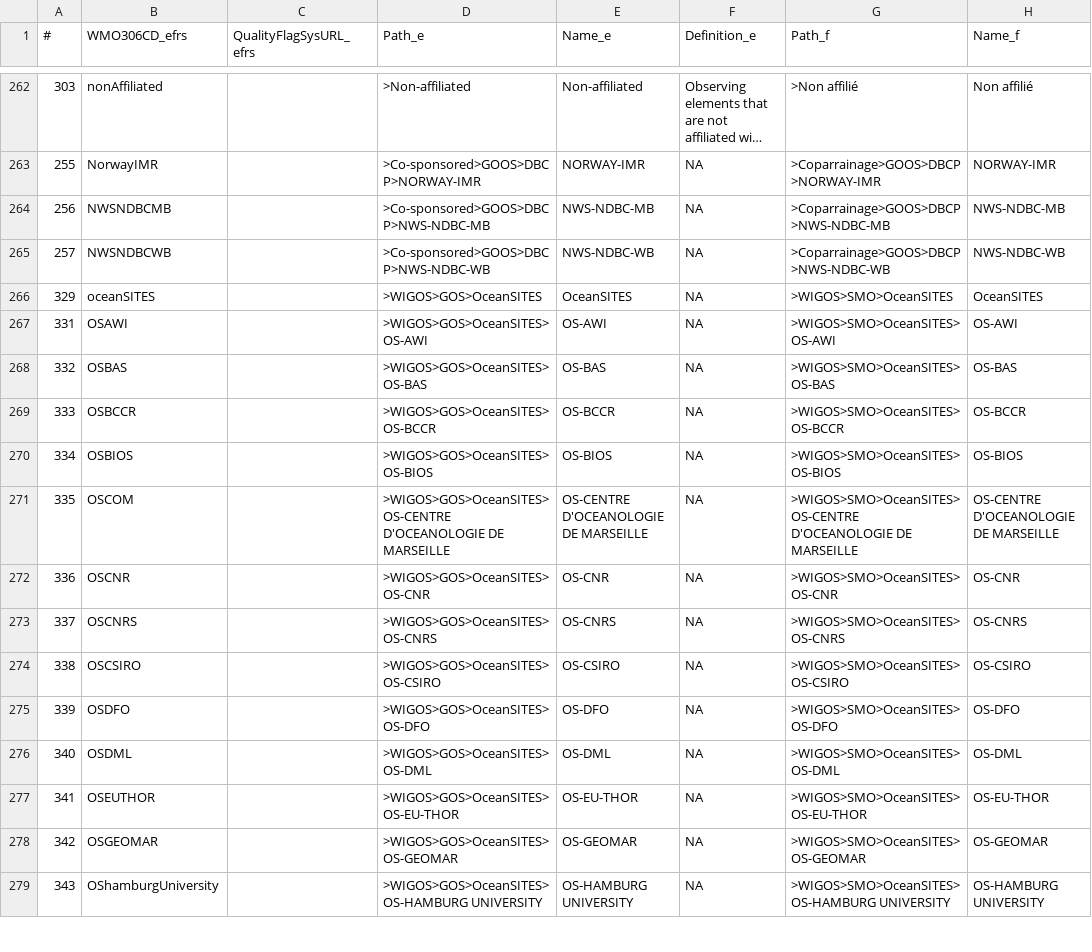
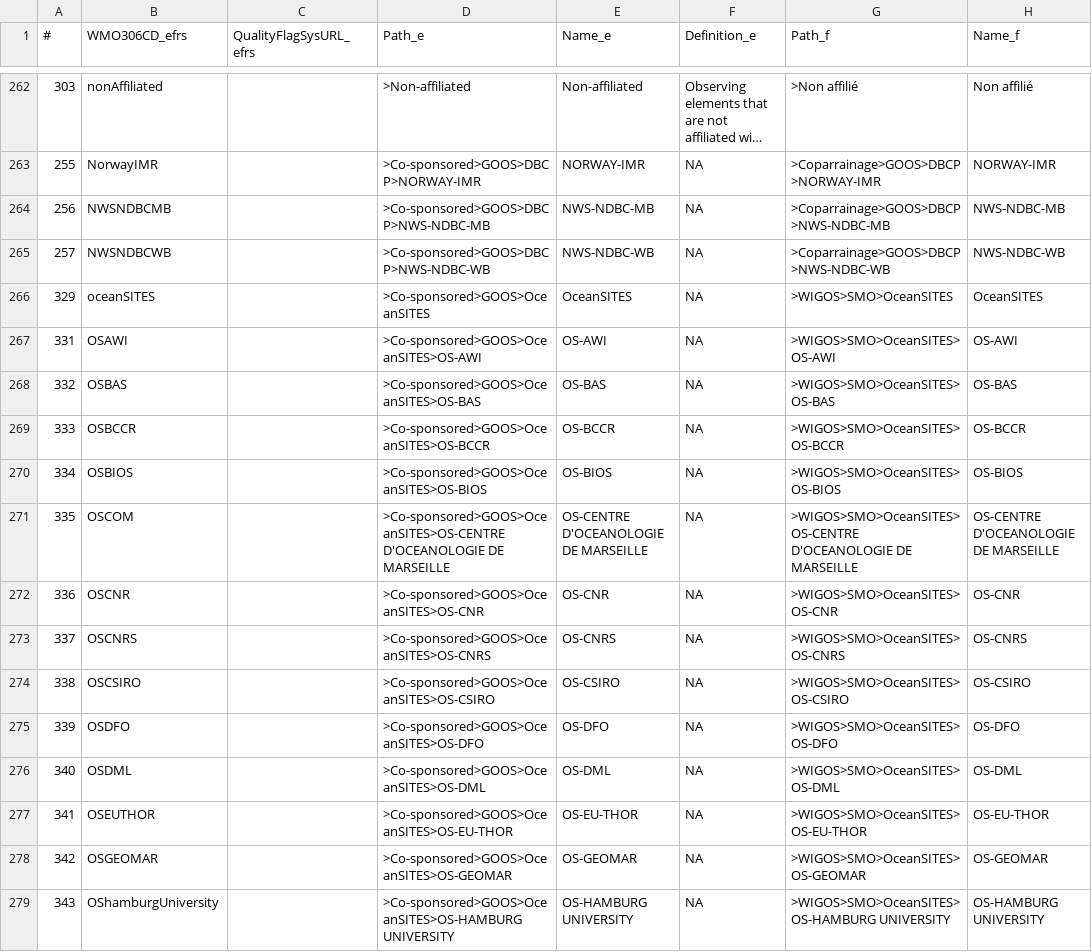
Before and after one commit to wmo-im/wmds, a CSV file: tables/2-02.csv, drawn as a sheet; only a part is shown, gaps mark what is left out; long unchanged cells end in …; the diff covers the shown part only; the diff names each change by its address in the sheet, - before the commit and + after, or states it on an @@ line.

Commit message:
update table 2-02 as discussed in issue 27

```diff
--- a/tables/2-02.csv
+++ b/tables/2-02.csv
-D266 (Path_e): >WIGOS>GOS>OceanSITES
+D266 (Path_e): >Co-sponsored>GOOS>OceanSITES
-D267 (Path_e): >WIGOS>GOS>OceanSITES>OS-AWI
+D267 (Path_e): >Co-sponsored>GOOS>OceanSITES>OS-AWI
-D268 (Path_e): >WIGOS>GOS>OceanSITES>OS-BAS
+D268 (Path_e): >Co-sponsored>GOOS>OceanSITES>OS-BAS
-D269 (Path_e): >WIGOS>GOS>OceanSITES>OS-BCCR
+D269 (Path_e): >Co-sponsored>GOOS>OceanSITES>OS-BCCR
-D270 (Path_e): >WIGOS>GOS>OceanSITES>OS-BIOS
+D270 (Path_e): >Co-sponsored>GOOS>OceanSITES>OS-BIOS
-D271 (Path_e): >WIGOS>GOS>OceanSITES>OS-CENTRE D'OCEANOLOGIE DE…
+D271 (Path_e): >Co-sponsored>GOOS>OceanSITES>OS-CENTRE D'OCEANOLOGIE DE…
-D272 (Path_e): >WIGOS>GOS>OceanSITES>OS-CNR
+D272 (Path_e): >Co-sponsored>GOOS>OceanSITES>OS-CNR
-D273 (Path_e): >WIGOS>GOS>OceanSITES>OS-CNRS
+D273 (Path_e): >Co-sponsored>GOOS>OceanSITES>OS-CNRS
-D274 (Path_e): >WIGOS>GOS>OceanSITES>OS-CSIRO
+D274 (Path_e): >Co-sponsored>GOOS>OceanSITES>OS-CSIRO
-D275 (Path_e): >WIGOS>GOS>OceanSITES>OS-DFO
+D275 (Path_e): >Co-sponsored>GOOS>OceanSITES>OS-DFO
-D276 (Path_e): >WIGOS>GOS>OceanSITES>OS-DML
+D276 (Path_e): >Co-sponsored>GOOS>OceanSITES>OS-DML
-D277 (Path_e): >WIGOS>GOS>OceanSITES>OS-EU-THOR
+D277 (Path_e): >Co-sponsored>GOOS>OceanSITES>OS-EU-THOR
-D278 (Path_e): >WIGOS>GOS>OceanSITES>OS-GEOMAR
+D278 (Path_e): >Co-sponsored>GOOS>OceanSITES>OS-GEOMAR
-D279 (Path_e): >WIGOS>GOS>OceanSITES>OS-HAMBURG UNIVERSITY
+D279 (Path_e): >Co-sponsored>GOOS>OceanSITES>OS-HAMBURG UNIVERSITY
```
Also changed, not shown: 31 edited cells elsewhere in this file, tables_en/2-02.csv.
